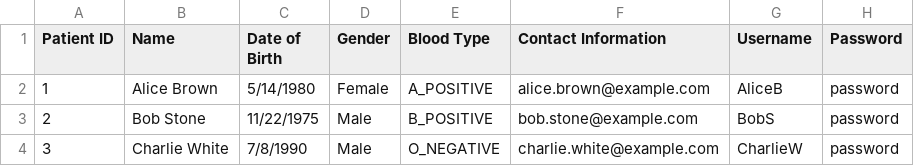
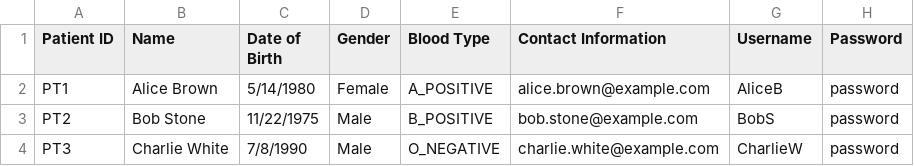
Before and after one commit to GaryQuah/SC2002_Assignment, a CSV file: src/data/Patient_List.csv, drawn as a sheet; the diff names each change by its address in the sheet, - before the commit and + after, or states it on an @@ line.

```diff
--- a/src/data/Patient_List.csv
+++ b/src/data/Patient_List.csv
-A2 (Patient ID): 1
+A2 (Patient ID): PT1
-A3 (Patient ID): 2
+A3 (Patient ID): PT2
-A4 (Patient ID): 3
+A4 (Patient ID): PT3
```
Also changed, not shown: src/data/Staff_List.csv, 4 other files.
